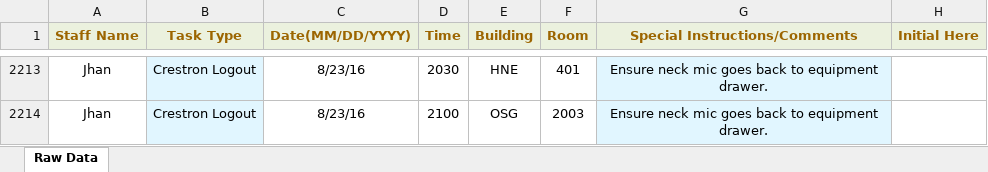
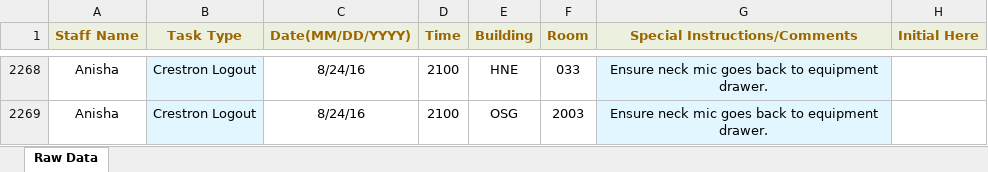
Before and after one commit to jhanperera/ClassOpsLogCreator, an Excel workbook: CLASSOPS/masterlog.xlsx, sheet Raw Data, drawn as a sheet; only a part is shown, gaps mark what is left out; values as stored, in another font and other column widths than the file's, no borders; addresses are those after the commit; the diff covers the shown part only; the diff names each change by its address in the sheet, - before the commit and + after, or states it on an @@ line.

```diff
--- a/CLASSOPS/masterlog.xlsx (sheet Raw Data)
+++ b/CLASSOPS/masterlog.xlsx (sheet Raw Data)
-A2268:A2269 (Staff Name): Jhan
+A2268:A2269 (Staff Name): Anisha
-C2268:C2269 (Date(MM/DD/YYYY)): 8/23/16
+C2268:C2269 (Date(MM/DD/YYYY)): 8/24/16
-D2268 (Time): 2030
+D2268 (Time): 2100
-F2268 (Room): 401
+F2268 (Room): 033
```
Also changed, not shown: 74 added rows, 19 removed rows, 59 edited cells and cell formats elsewhere in this sheet, CLASSOPS/Derek/Derek's Log.xlsx, CLASSOPS/Jeannine/Jeannine's log.xlsx, 6 other files.
